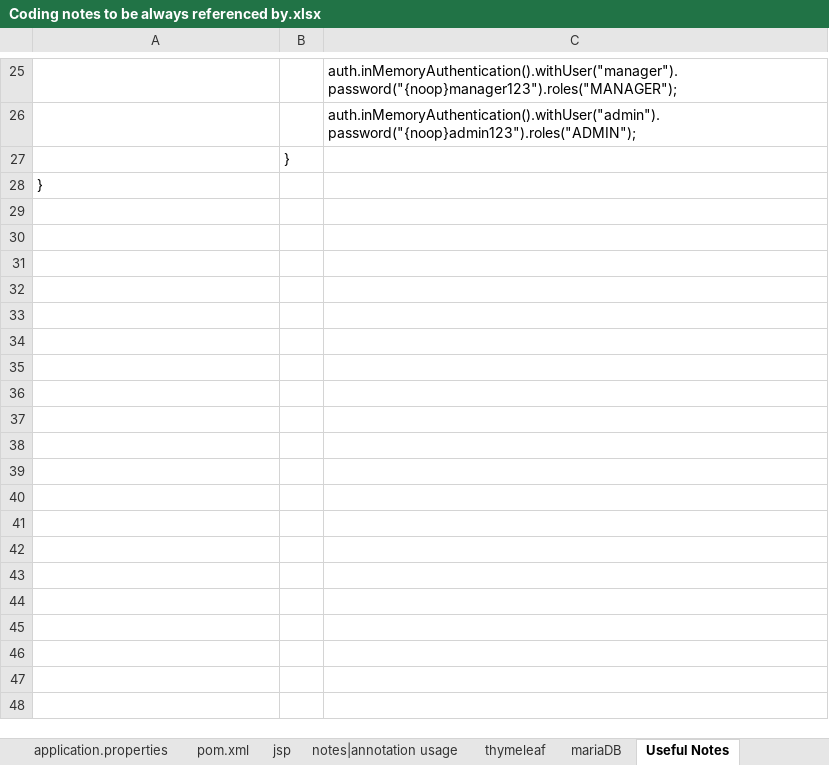
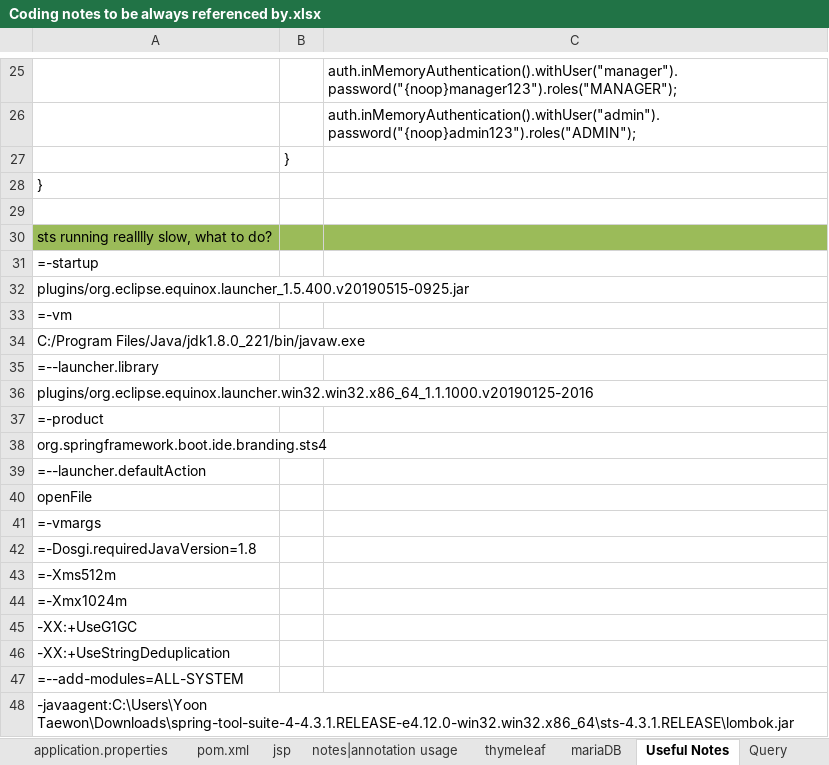
Before and after one commit to Tonyzorz/NotesToBeReferenced, an Excel workbook: Coding notes to be always referenced by.xlsx, sheet Useful Notes, drawn as a sheet; only a part is shown, gaps mark what is left out; values as stored, in another font and other column widths than the file's, no borders; the diff covers the shown part only; the diff names each change by its address in the sheet, - before the commit and + after, or states it on an @@ line.

Commit message:
added sts slowing reason(not complete solution) and started adding ajax notes

```diff
--- a/Coding notes to be always referenced by.xlsx (sheet Useful Notes)
+++ b/Coding notes to be always referenced by.xlsx (sheet Useful Notes)
+sheet tab: Query
+row 29: (empty)
+row 30: sts running realllly slow, what to do?
+row 31: =-startup
+row 32: plugins/org.eclipse.equinox.launcher_1.5.400.v20190515-0925.jar
+row 33: =-vm
+row 34: C:/Program Files/Java/jdk1.8.0_221/bin/javaw.exe
+row 35: =--launcher.library
+row 36: plugins/org.eclipse.equinox.launcher.win32.win32.x86_64_1.1.1000.v20190125-2016
+row 37: =-product
+row 38: org.springframework.boot.ide.branding.sts4
+row 39: =--launcher.defaultAction
+row 40: openFile
+row 41: =-vmargs
+row 42: =-Dosgi.requiredJavaVersion=1.8
+row 43: =-Xms512m
+row 44: =-Xmx1024m
+row 45: -XX:+UseG1GC
+row 46: -XX:+UseStringDeduplication
+row 47: =--add-modules=ALL-SYSTEM
+row 48: -javaagent:C:\Users\Yoon Taewon\Downloads\spring-tool-suite-4-4.3.1.RELEASE-e4.12.0-win32.win32.x86_64\sts-4.3.1.RELEASE\lombok.jar
```
Also changed, not shown: 20 added rows elsewhere in this sheet, sheet notes|annotation usage, other sheet tabs.
